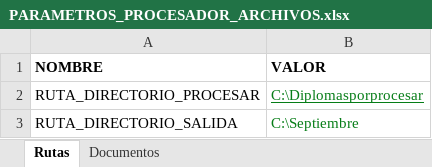
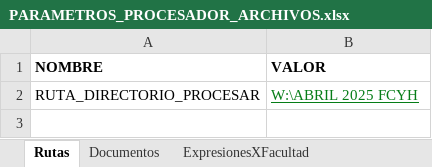
Before and after one commit to lufe089/Procesador_pdfs_obtener_nombres, an Excel workbook: PARAMETROS_PROCESADOR_ARCHIVOS.xlsx, sheet Rutas, drawn as a sheet; values as stored, in another font and other column widths than the file's, no borders; the diff names each change by its address in the sheet, - before the commit and + after, or states it on an @@ line.

```diff
--- a/PARAMETROS_PROCESADOR_ARCHIVOS.xlsx (sheet Rutas)
+++ b/PARAMETROS_PROCESADOR_ARCHIVOS.xlsx (sheet Rutas)
+sheet tab: ExpresionesXFacultad
-B2 (VALOR): C:\Diplomasporprocesar
+B2 (VALOR): W:\ABRIL 2025 FCYH
-row 3: RUTA_DIRECTORIO_SALIDA | C:\Septiembre
```
Also changed, not shown: sheet Documentos, 5 other files.
